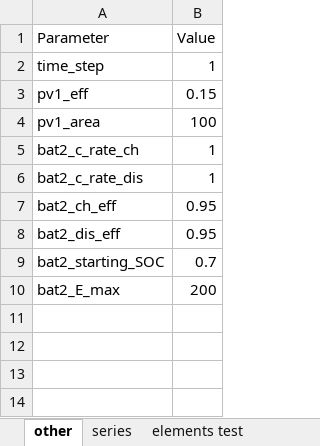
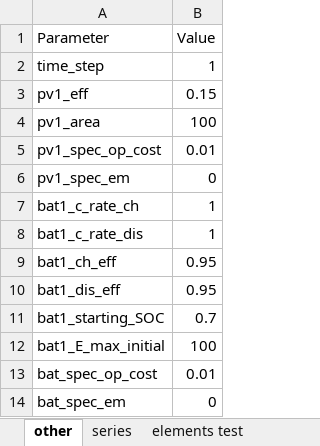
Before and after one commit to christianLeomil/masterthesis, an Excel workbook: input/df_input.xlsx, sheet other, drawn as a sheet; values as stored, in another font and other column widths than the file's, no borders; removed rows and columns are numbered as before the commit, all else as after; the diff names each change by its address in the sheet, - before the commit and + after, or states it on an @@ line.

```diff
--- a/input/df_input.xlsx (sheet other)
+++ b/input/df_input.xlsx (sheet other)
+row 5: pv1_spec_op_cost | 0.01
+row 6: pv1_spec_em | 0
-A7 (Parameter): bat2_c_rate_ch
+A7 (Parameter): bat1_c_rate_ch
-A8 (Parameter): bat2_c_rate_dis
+A8 (Parameter): bat1_c_rate_dis
-A9 (Parameter): bat2_ch_eff
+A9 (Parameter): bat1_ch_eff
-A10 (Parameter): bat2_dis_eff
+A10 (Parameter): bat1_dis_eff
-A11 (Parameter): bat2_starting_SOC
+A11 (Parameter): bat1_starting_SOC
-row 10: bat2_E_max | 200
+row 12: bat1_E_max_initial | 100
+row 13: bat_spec_op_cost | 0.01
+row 14: bat_spec_em | 0
```
Also changed, not shown: output/df_aux.xlsx, output/df_con_electric.xlsx, 6 other files.
